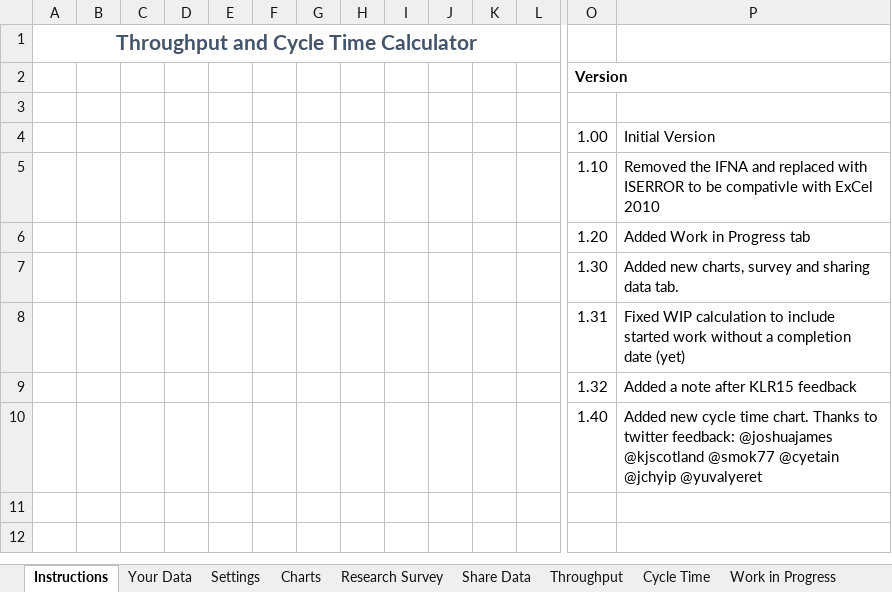
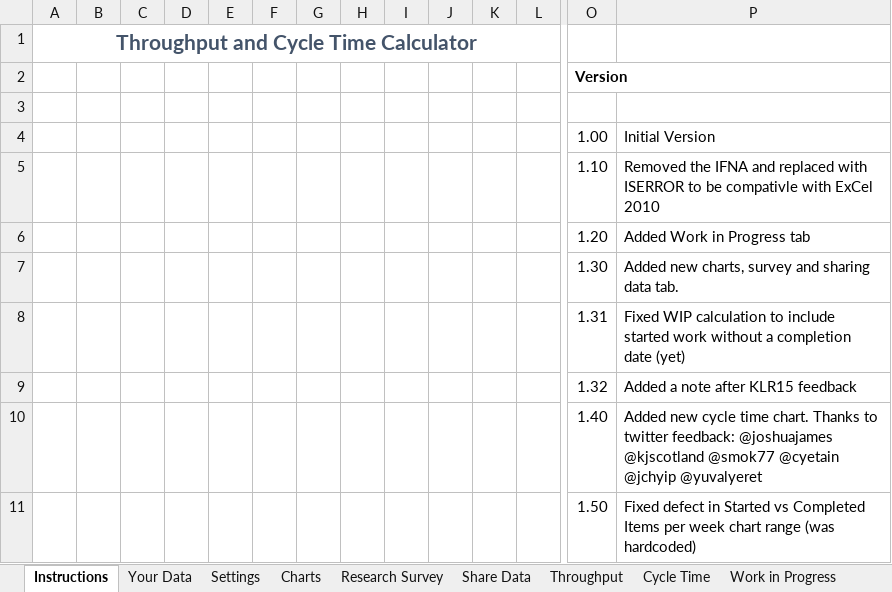
Before and after one commit to FocusedObjective/FocusedObjective.Resources, an Excel workbook: Spreadsheets/Throughput and Cycle Time Calculator.xlsx, sheet Instructions, drawn as a sheet; only a part is shown, gaps mark what is left out; values as stored, in another font and other column widths than the file's, no borders; charts and pictures not drawn; rows hold the shown columns only; the diff names each change by its address in the sheet, - before the commit and + after, or states it on an @@ line.

Commit message:
Started vs Completed Chart Axis fixed range; made it elastic.

```diff
--- a/Spreadsheets/Throughput and Cycle Time Calculator.xlsx (sheet Instructions)
+++ b/Spreadsheets/Throughput and Cycle Time Calculator.xlsx (sheet Instructions)
+row 11:  |  |  |  |  |  |  |  |  |  |  |  | 1.50 | Fixed defect in Started vs Completed Items per week chart range (was hardcoded)
```
Also changed, not shown: charts or pictures.
